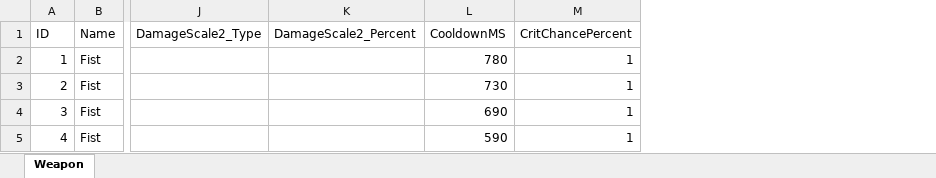
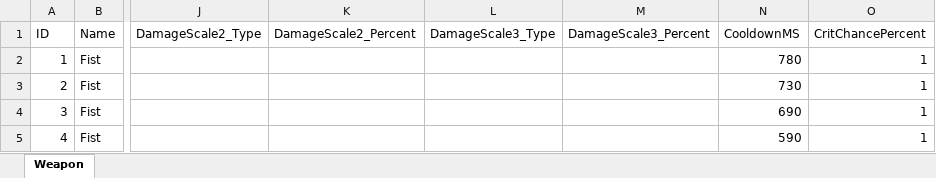
Before and after one commit to JeongGil/AstrDX, an Excel workbook: DirectX/Bin/Asset/Brotato/tables/Weapon.xlsx, sheet Weapon, drawn as a sheet; only a part is shown, gaps mark what is left out; values as stored, in another font and other column widths than the file's, no borders; the diff names each change by its address in the sheet, - before the commit and + after, or states it on an @@ line.

```diff
--- a/DirectX/Bin/Asset/Brotato/tables/Weapon.xlsx (sheet Weapon)
+++ b/DirectX/Bin/Asset/Brotato/tables/Weapon.xlsx (sheet Weapon)
+column L (DamageScale3_Type), empty
+column M (DamageScale3_Percent), empty
```
Also changed, not shown: 24 other files.
